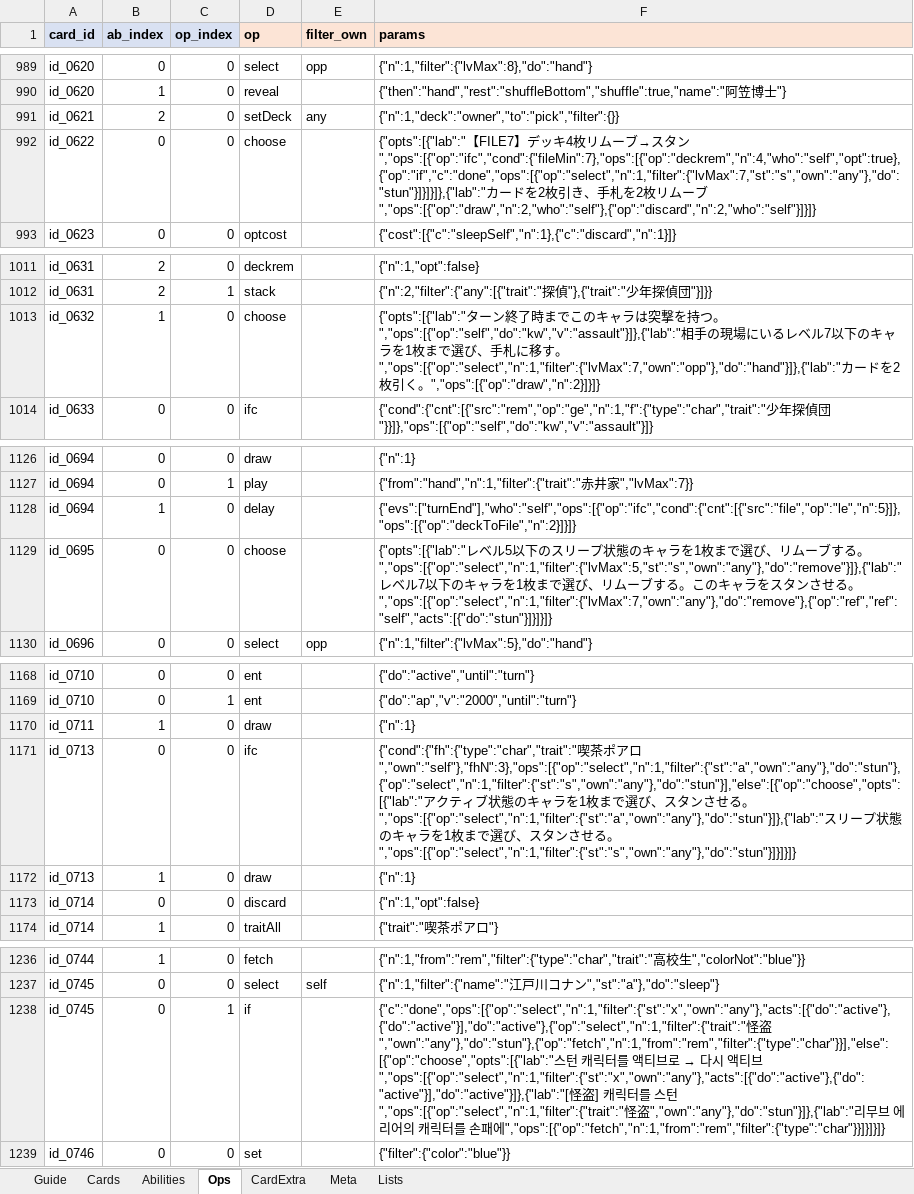
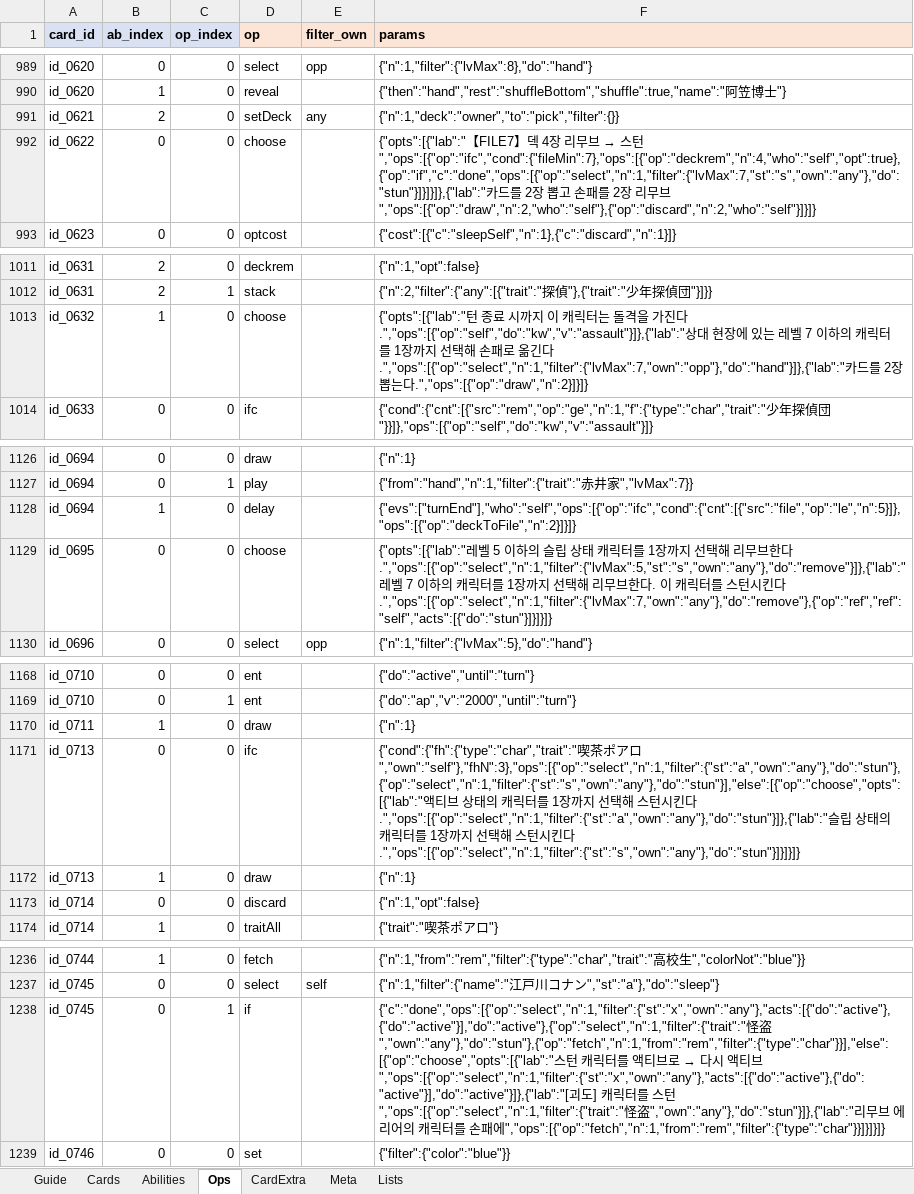
Before and after one commit to lcchun18-crypto/conanTCG, an Excel workbook: data/cards.xlsx, sheet Ops, drawn as a sheet; only a part is shown, gaps mark what is left out; values as stored, in another font and other column widths than the file's, no borders; the diff covers the shown part only; the diff names each change by its address in the sheet, - before the commit and + after, or states it on an @@ line.

```diff
--- a/data/cards.xlsx (sheet Ops)
+++ b/data/cards.xlsx (sheet Ops)
@@ F992 (params): …FILE7】デッキ4枚リムーブ→スタン","ops":[{"op":"ifc","cond":{"fileMin":7},"ops":[{"op":"deckrem","n":4,"who":"self","opt":true},{"op":"if","c":"done","ops":[{"op":"select","n":1,"filter":{"lvMax":7,"st":"s","own":"any"},"do":"stun"}]}]}]},{"lab":"カードを2枚引き、手札を2枚リムーブ","ops":[{"op":"draw","n":2,"who":"self"},{"op":"discard","n":2,"who":"self"}]}]} → …FILE7】덱 4장 리무브 → 스턴","ops":[{"op":"ifc","cond":{"fileMin":7},"ops":[{"op":"deckrem","n":4,"who":"self","opt":true},{"op":"if","c":"done","ops":[{"op":"select","n":1,"filter":{"lvMax":7,"st":"s","own":"any"},"do":"stun"}]}]}]},{"lab":"카드를 2장 뽑고 손패를 2장 리무브","ops":[{"op":"draw","n":2,"who":"self"},{"op":"discard","n":2,"who":"self"}]}]} @@
-F1013 (params): {"opts":[{"lab":"ターン終了時までこのキャラは突撃を持つ。","ops":[{"op":"self","do":"kw","v":"assault"}]},{"lab":"相手の現場にいるレベル7以下のキャラを1枚まで選び、手札に移す。","ops":[{"op":"select","n":1,"filter":{"lvMax":7,"own":"opp"},"do":"hand"}]},{"lab":"カードを2枚引く。","ops":[{"op":"draw","n":2}]}]}
+F1013 (params): {"opts":[{"lab":"턴 종료 시까지 이 캐릭터는 돌격을 가진다.","ops":[{"op":"self","do":"kw","v":"assault"}]},{"lab":"상대 현장에 있는 레벨 7 이하의 캐릭터를 1장까지 선택해 손패로 옮긴다.","ops":[{"op":"select","n":1,"filter":{"lvMax":7,"own":"opp"},"do":"hand"}]},{"lab":"카드를 2장 뽑는다.","ops":[{"op":"draw","n":2}]}]}
-F1129 (params): {"opts":[{"lab":"レベル5以下のスリープ状態のキャラを1枚まで選び、リムーブする。","ops":[{"op":"select","n":1,"filter":{"lvMax":5,"st":"s","own":"any"},"do":"remove"}]},{"lab":"レベル7以下のキャラを1枚まで選び、リムーブする。このキャラをスタンさせる。","ops":[{"op":"select","n":1,"filter":{"lvMax":7,"own":"any"},"do":"remove"},{"op":"ref","ref":"self","acts":[{"do":"stun"}]}]}]}
+F1129 (params): {"opts":[{"lab":"레벨 5 이하의 슬립 상태 캐릭터를 1장까지 선택해 리무브한다.","ops":[{"op":"select","n":1,"filter":{"lvMax":5,"st":"s","own":"any"},"do":"remove"}]},{"lab":"레벨 7 이하의 캐릭터를 1장까지 선택해 리무브한다. 이 캐릭터를 스턴시킨다.","ops":[{"op":"select","n":1,"filter":{"lvMax":7,"own":"any"},"do":"remove"},{"op":"ref","ref":"self","acts":[{"do":"stun"}]}]}]}
-F1171 (params): …ロ","own":"self"},"fhN":3},"ops":[{"op":"select","n":1,"filter":{"st":"a","own":"any"},"do":"stun"},{"op":"select","n":1,"filter":{"st":"s","own":"any"},"do":"stun"}],"else":[{"op":"choose","opts":[{"lab":"アクティブ状態のキャラを1枚まで選び、スタンさせる。","ops":[{"op":"select","n":1,"filter":{"st":"a","own":"any"},"do":"stun"}]},{"lab":"スリープ状態のキャラを1枚まで選び、スタンさせる。","ops":[{"op":"select","n":1,"filter":{"st":"s","own":"any"},"do":"stun"}]}]}]}
+F1171 (params): …ロ","own":"self"},"fhN":3},"ops":[{"op":"select","n":1,"filter":{"st":"a","own":"any"},"do":"stun"},{"op":"select","n":1,"filter":{"st":"s","own":"any"},"do":"stun"}],"else":[{"op":"choose","opts":[{"lab":"액티브 상태의 캐릭터를 1장까지 선택해 스턴시킨다.","ops":[{"op":"select","n":1,"filter":{"st":"a","own":"any"},"do":"stun"}]},{"lab":"슬립 상태의 캐릭터를 1장까지 선택해 스턴시킨다.","ops":[{"op":"select","n":1,"filter":{"st":"s","own":"any"},"do":"stun"}]}]}]}
-F1238 (params): …브","ops":[{"op":"select","n":1,"filter":{"st":"x","own":"any"},"acts":[{"do":"active"},{"do":"active"}],"do":"active"}]},{"lab":"[怪盗] 캐…
+F1238 (params): …브","ops":[{"op":"select","n":1,"filter":{"st":"x","own":"any"},"acts":[{"do":"active"},{"do":"active"}],"do":"active"}]},{"lab":"[괴도] 캐…
```
Also changed, not shown: 33 edited cells elsewhere in this sheet, 6 other files.
